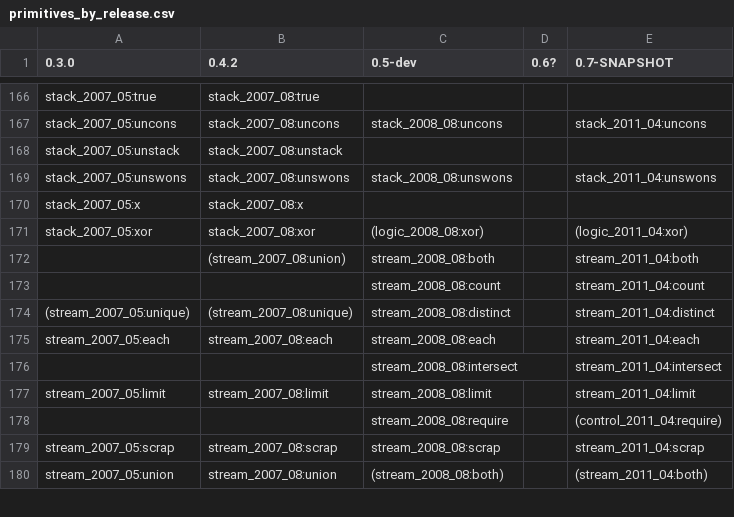
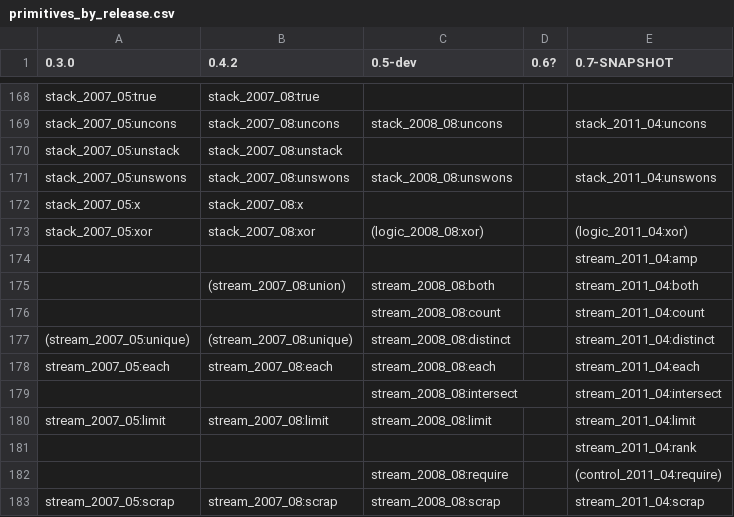
Before and after one commit to joshsh/ripple, a CSV file: doc/primitives_by_release.csv, drawn as a sheet; only a part is shown, gaps mark what is left out; the shorter side is filled out with more unchanged rows; the diff covers the shown part only; the diff names each change by its address in the sheet, - before the commit and + after, or states it on an @@ line.

Commit message:
Moved the new ranking primitives from extras: into stream:.

```diff
--- a/doc/primitives_by_release.csv
+++ b/doc/primitives_by_release.csv
+row 174:  |  |  |  | stream_2011_04:amp
+row 181:  |  |  |  | stream_2011_04:rank
```
Also changed, not shown: 4 added rows, 2 removed rows and 4 edited cells elsewhere in this file, 11 other files.
